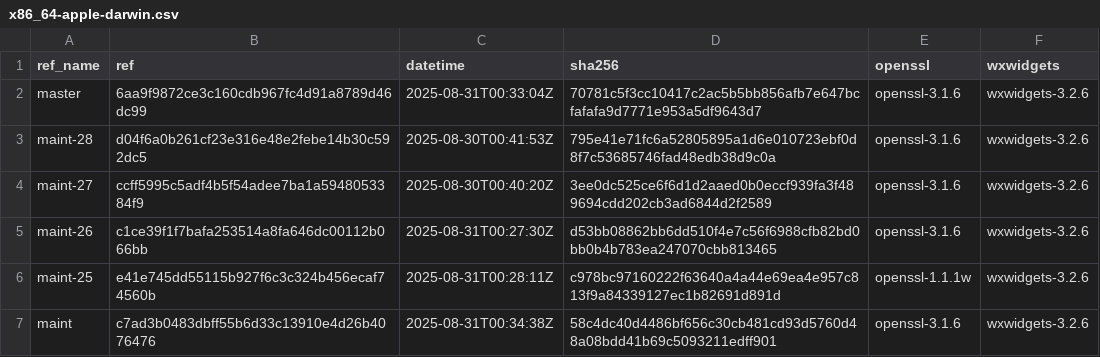
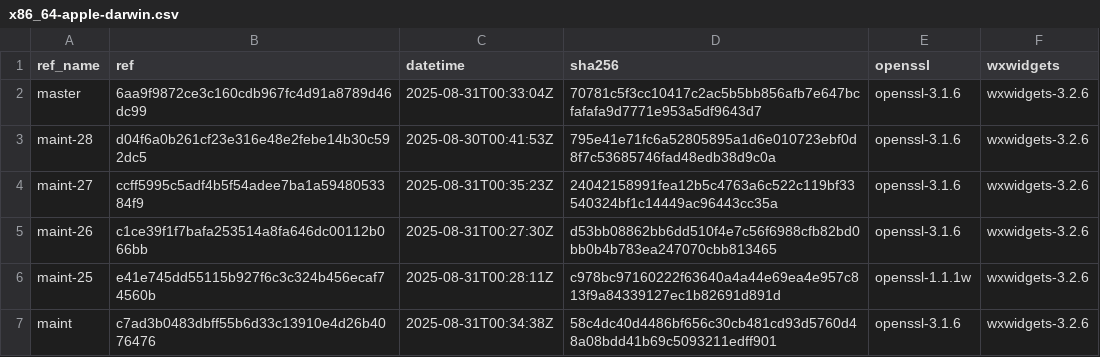
Before and after one commit to erlef/otp_builds, a CSV file: builds/x86_64-apple-darwin.csv, drawn as a sheet; only a part is shown.

```diff
--- a/builds/x86_64-apple-darwin.csv
+++ b/builds/x86_64-apple-darwin.csv
@@ -3,3 +3,3 @@ master,6aa9f9872ce3c160cdb967fc4d91a8789d46dc99,2025-08-31T00:33:04Z,70781c5f3cc
 maint-28,d04f6a0b261cf23e316e48e2febe14b30c592dc5,2025-08-30T00:41:53Z,795e41e71fc6a52805895a1d6e010723ebf0d8f7c53685746fad48edb38d9c0a,openssl-3.1.6,wxwidgets-3.2.6
-maint-27,ccff5995c5adf4b5f54adee7ba1a5948053384f9,2025-08-30T00:40:20Z,3ee0dc525ce6f6d1d2aaed0b0eccf939fa3f489694cdd202cb3ad6844d2f2589,openssl-3.1.6,wxwidgets-3.2.6
+maint-27,ccff5995c5adf4b5f54adee7ba1a5948053384f9,2025-08-31T00:35:23Z,24042158991fea12b5c4763a6c522c119bf33540324bf1c14449ac96443cc35a,openssl-3.1.6,wxwidgets-3.2.6
 maint-26,c1ce39f1f7bafa253514a8fa646dc00112b066bb,2025-08-31T00:27:30Z,d53bb08862bb6dd510f4e7c56f6988cfb82bd0bb0b4b783ea247070cbb813465,openssl-3.1.6,wxwidgets-3.2.6
```
